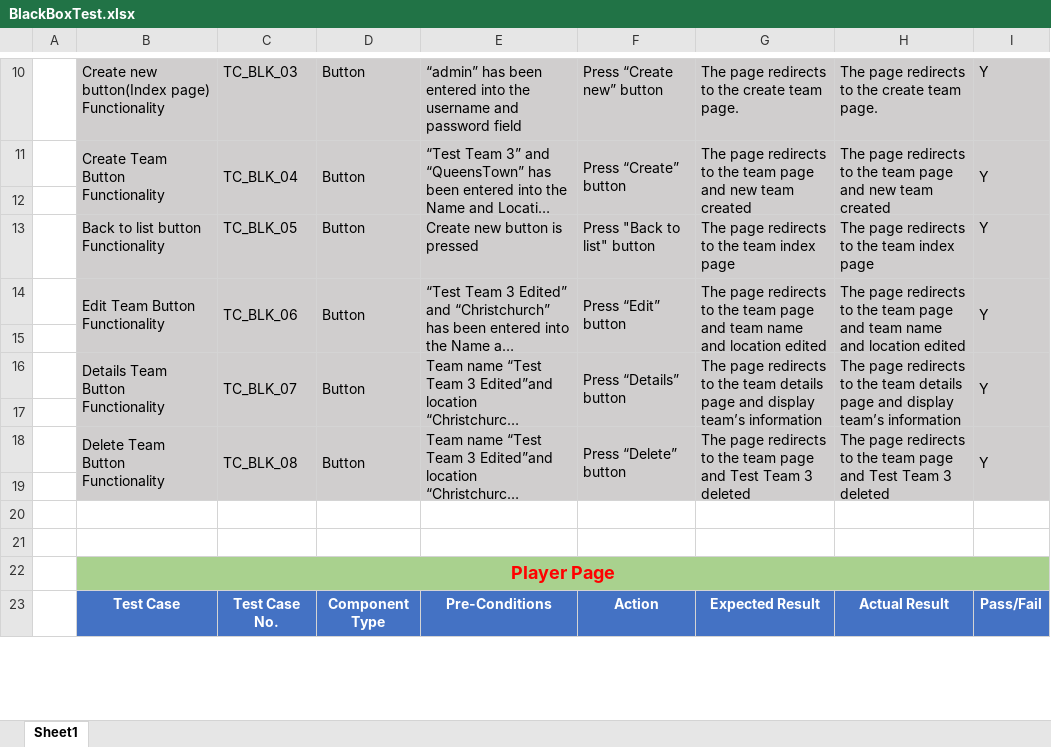
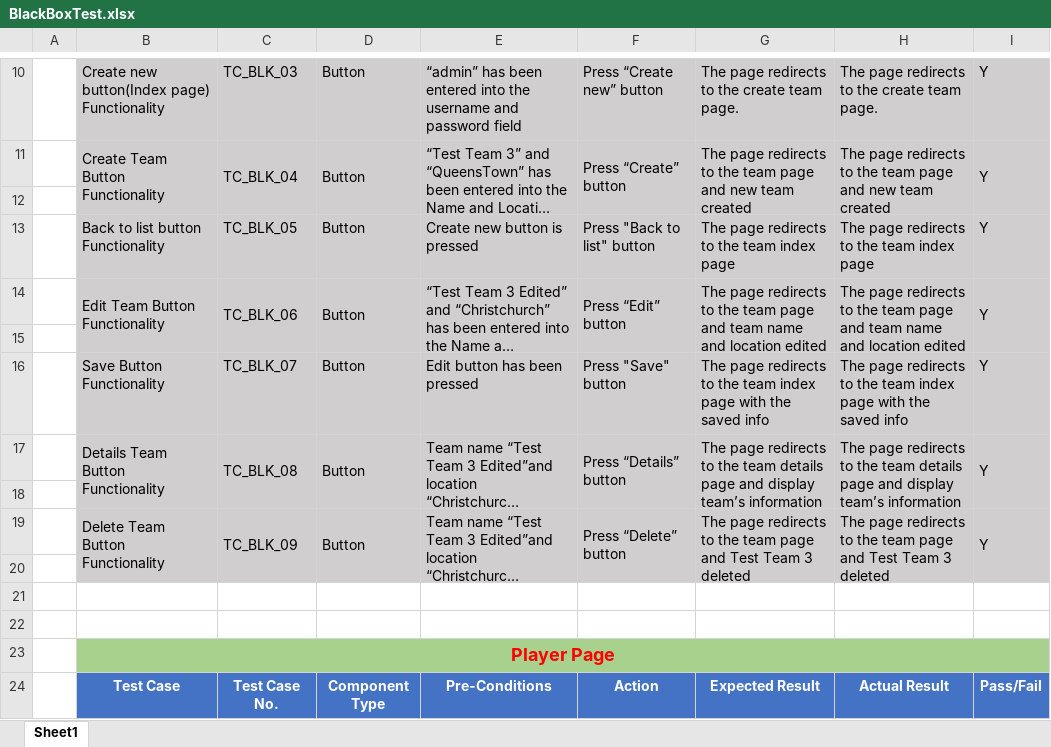
Before and after one commit to danielhwks/SD6503_FootballManagerProject, an Excel workbook: BlackBoxTest.xlsx, sheet Sheet1, drawn as a sheet; only a part is shown, gaps mark what is left out; long unchanged cells end in …; values as stored, in another font and other column widths than the file's, no borders; addresses are those after the commit; the diff covers the shown part only; the diff names each change by its address in the sheet, - before the commit and + after, or states it on an @@ line.

Commit message:
Blackbox updated

```diff
--- a/BlackBoxTest.xlsx (sheet Sheet1)
+++ b/BlackBoxTest.xlsx (sheet Sheet1)
+row 16:  | Save Button Functionality | TC_BLK_07 | Button | Edit button has been pressed | Press "Save" button | The page redirects to the team index page with the saved info | The page redirects to the team index page with the saved info | Y
-C17: TC_BLK_07
+C17: TC_BLK_08
-C19: TC_BLK_08
+C19: TC_BLK_09
```
Also changed, not shown: 13 added rows and 23 edited cells elsewhere in this sheet.
